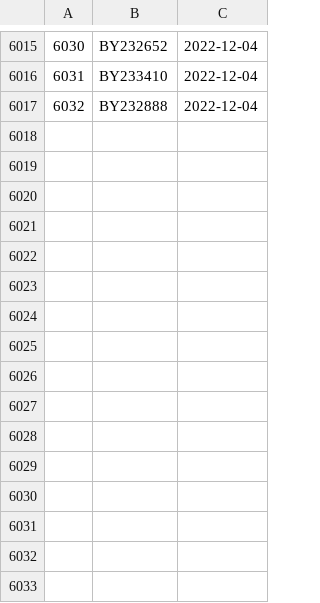
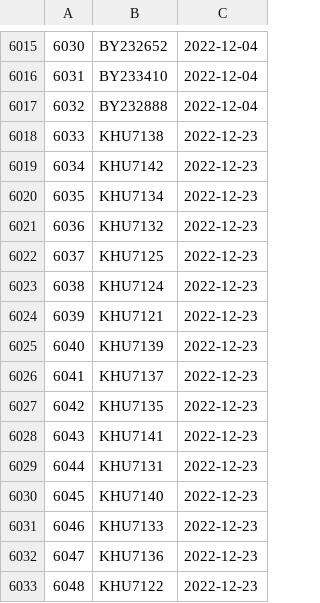
Before and after one commit to dnachron/dnachronYdb, a CSV file: ymutation/ymutation_error.csv, drawn as a sheet; only a part is shown, gaps mark what is left out.

Commit message:
"sync 2022-12-23"

```diff
--- a/ymutation/ymutation_error.csv
+++ b/ymutation/ymutation_error.csv
@@ -6017 +6017,17 @@
 6032,BY232888,2022-12-04
+6033,KHU7138,2022-12-23
+6034,KHU7142,2022-12-23
+6035,KHU7134,2022-12-23
+6036,KHU7132,2022-12-23
+6037,KHU7125,2022-12-23
+6038,KHU7124,2022-12-23
+6039,KHU7121,2022-12-23
+6040,KHU7139,2022-12-23
+6041,KHU7137,2022-12-23
+6042,KHU7135,2022-12-23
+6043,KHU7141,2022-12-23
+6044,KHU7131,2022-12-23
+6045,KHU7140,2022-12-23
+6046,KHU7133,2022-12-23
+6047,KHU7136,2022-12-23
+6048,KHU7122,2022-12-23
```
